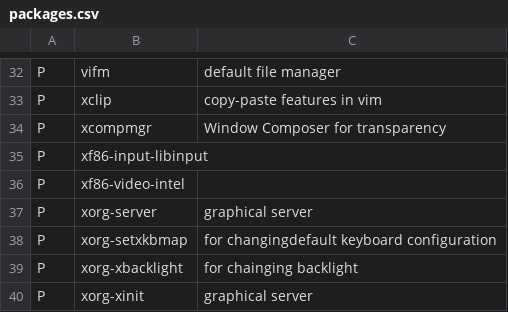
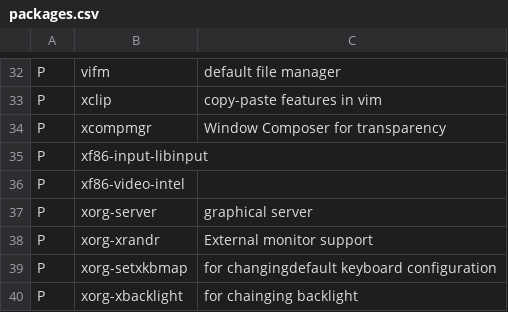
Before and after one commit to ale-cci/old-dotfiles, a CSV file: packages.csv, drawn as a sheet; only a part is shown, gaps mark what is left out; the shorter side is filled out with more unchanged rows; the diff names each change by its address in the sheet, - before the commit and + after, or states it on an @@ line.

Commit message:
Fixed needed packages

```diff
--- a/packages.csv
+++ b/packages.csv
+row 38: P | xorg-xrandr | External monitor support
```
Also changed, not shown: 7 other files.
